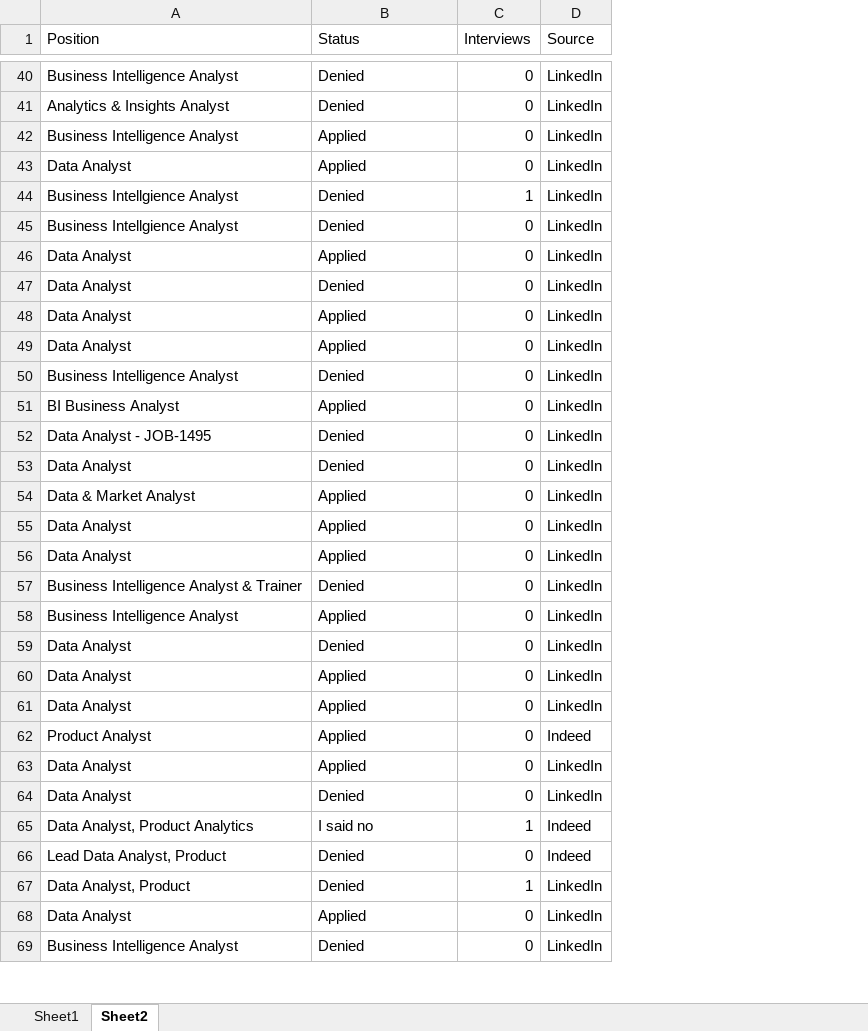
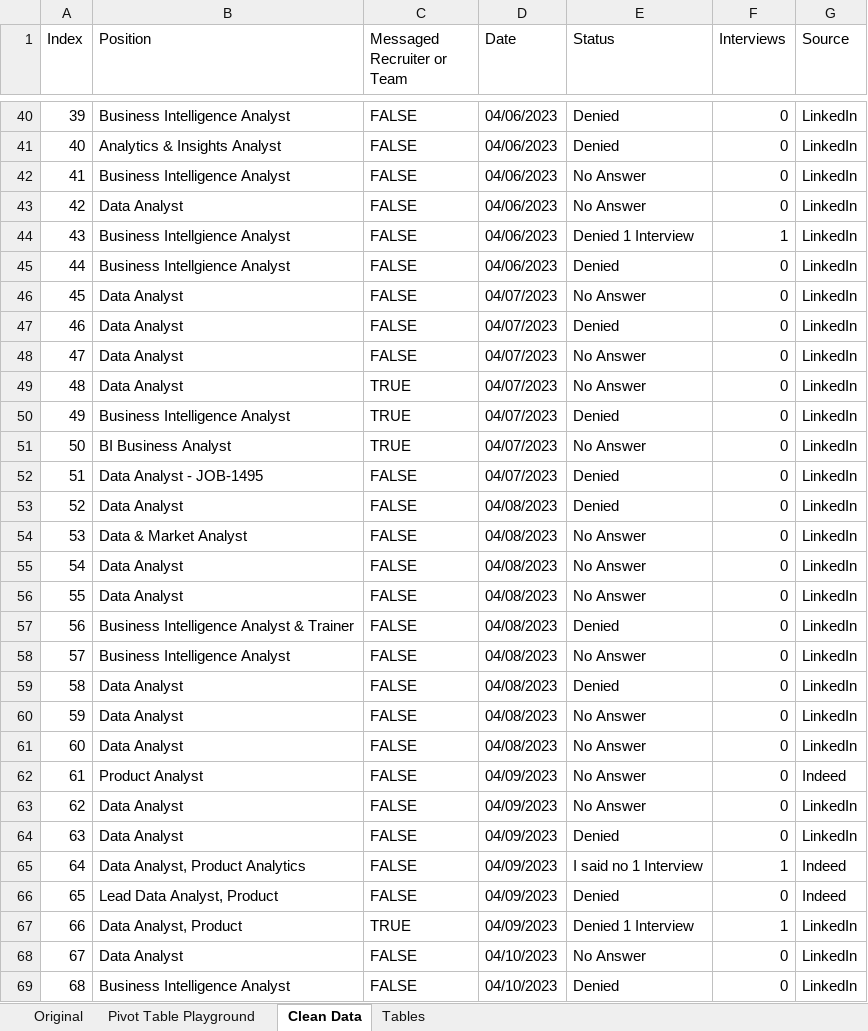
Before and after one commit to ManuelElizaldi/Job-Search-Analysis, an Excel workbook: JobTracker.xlsx, sheet Clean Data, drawn as a sheet; only a part is shown, gaps mark what is left out; values as stored, in another font and other column widths than the file's, no cell formats; conditional formats not drawn; addresses are those after the commit; the diff covers the shown part only; the diff names each change by its address in the sheet, - before the commit and + after, or states it on an @@ line.

```diff
--- a/JobTracker.xlsx (sheet Clean Data)
+++ b/JobTracker.xlsx (sheet Clean Data)
-sheet tab: Sheet1
+sheet tab: Original
-sheet tab: Sheet2
+sheet tab: Clean Data
+sheet tab: Pivot Table Playground
+sheet tab: Tables
+column A (Index), rows 40-69: 39 | 40 | 41 | 42 | 43 | 44 | 45 | 46 | 47 | 48 | 49 | 50 | 51 | 52 | 53 | 54 | 55 | 56 | 57 | 58 | 59 | 60 | 61 | 62 | 63 | 64 | 65 | 66 | 67 | 68
+column C (Messaged Recruiter or Team), rows 40-69: FALSE | FALSE | FALSE | FALSE | FALSE | FALSE | FALSE | FALSE | FALSE | TRUE | TRUE | TRUE | FALSE | FALSE | FALSE | FALSE | FALSE | FALSE | FALSE | FALSE | FALSE | FALSE | FALSE | FALSE | FALSE | FALSE | FALSE | TRUE | FALSE | FALSE
+column D (Date), rows 40-69: 04/06/2023 | 04/06/2023 | 04/06/2023 | 04/06/2023 | 04/06/2023 | 04/06/2023 | 04/07/2023 | 04/07/2023 | 04/07/2023 | 04/07/2023 | 04/07/2023 | 04/07/2023 | 04/07/2023 | 04/08/2023 | 04/08/2023 | 04/08/2023 | 04/08/2023 | 04/08/2023 | 04/08/2023 | 04/08/2023 | 04/08/2023 | 04/08/2023 | 04/09/2023 | 04/09/2023 | 04/09/2023 | 04/09/2023 | 04/09/2023 | 04/09/2023 | 04/10/2023 | 04/10/2023
-E42:E43 (Status): Applied
+E42:E43 (Status): No Answer
-E44 (Status): Denied
+E44 (Status): Denied 1 Interview
-E46 (Status): Applied
+E46 (Status): No Answer
-E48:E49 (Status): Applied
+E48:E49 (Status): No Answer
-E51 (Status): Applied
+E51 (Status): No Answer
-E54:E56 (Status): Applied
+E54:E56 (Status): No Answer
-E58 (Status): Applied
+E58 (Status): No Answer
-E60:E63 (Status): Applied
+E60:E63 (Status): No Answer
-E65 (Status): I said no
+E65 (Status): I said no 1 Interview
-E67 (Status): Denied
+E67 (Status): Denied 1 Interview
-E68 (Status): Applied
+E68 (Status): No Answer
```
Also changed, not shown: 390 edited cells elsewhere in this sheet, sheet Original, cell formats, 2 other files.
